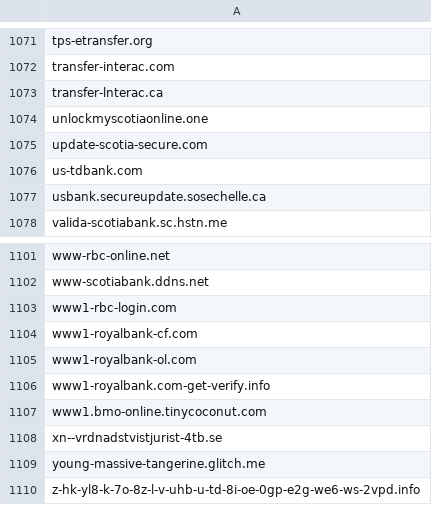
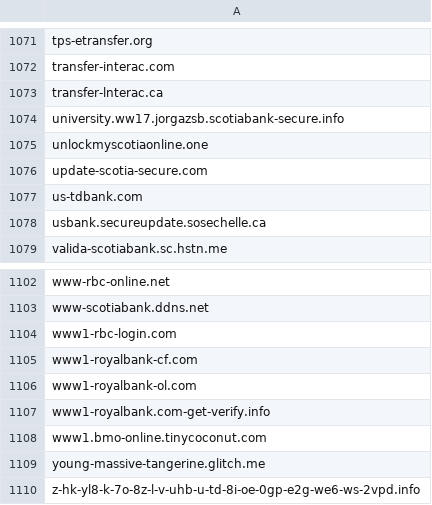
Before and after one commit to Phishcan/phishcan-data, a CSV file: api/banking/comprehensive_banking_phishing_domains.csv, drawn as a sheet; only a part is shown, gaps mark what is left out.

Commit message:
Update phishing exports - 2026-07-21_07-59-37

```diff
--- a/api/banking/comprehensive_banking_phishing_domains.csv
+++ b/api/banking/comprehensive_banking_phishing_domains.csv
@@ -1073,2 +1073,3 @@ transfer-interac.com
 transfer-lnterac.ca
+university.ww17.jorgazsb.scotiabank-secure.info
 unlockmyscotiaonline.one
@@ -1107,3 +1108,2 @@ www1-royalbank.com-get-verify.info
 www1.bmo-online.tinycoconut.com
-xn--vrdnadstvistjurist-4tb.se
 young-massive-tangerine.glitch.me
```
Also changed, not shown: api/utilities/comprehensive_utilities_phishing_domains.csv, 8 other files.
